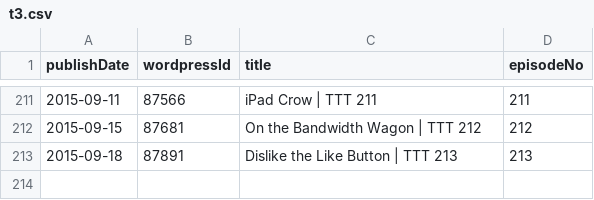
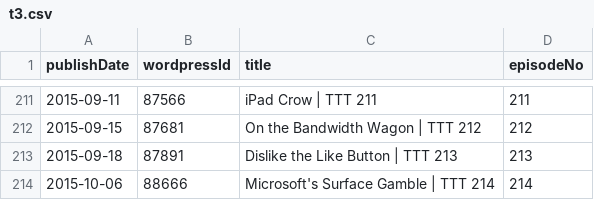
Before and after one commit to Cj-Malone/jb_data, a CSV file: shows/t3.csv, drawn as a sheet; only a part is shown, gaps mark what is left out.

Commit message:
t3214

```diff
--- a/shows/t3.csv
+++ b/shows/t3.csv
@@ -213 +213,2 @@ publishDate,wordpressId,title,episodeNo
 2015-09-18,87891,Dislike the Like Button | TTT 213,213
+2015-10-06,88666,Microsoft's Surface Gamble | TTT 214,214
```
